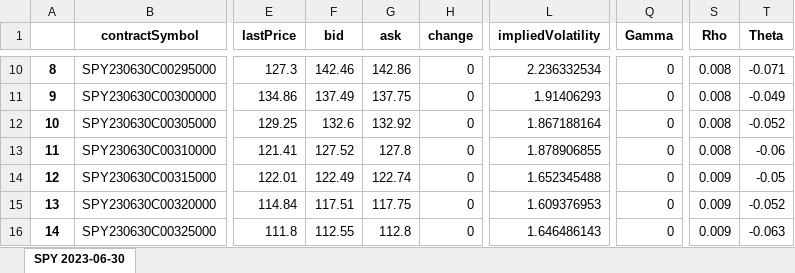
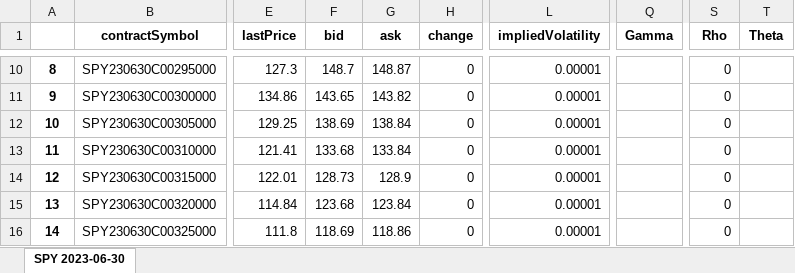
Before and after one commit to M3rcy-olu/Hedge-Fund-Behavior-Analysis, an Excel workbook: calls_output.xlsx, sheet SPY 2023-06-30, drawn as a sheet; only a part is shown, gaps mark what is left out; values as stored, in another font and other column widths than the file's, no borders; the diff covers the shown part only; the diff names each change by its address in the sheet, - before the commit and + after, or states it on an @@ line.

```diff
--- a/calls_output.xlsx (sheet SPY 2023-06-30)
+++ b/calls_output.xlsx (sheet SPY 2023-06-30)
-F10 (bid): 142.46
+F10 (bid): 148.7
-G10 (ask): 142.86
+G10 (ask): 148.87
-L10 (impliedVolatility): 2.236332534
+L10 (impliedVolatility): 0.00001
-Q10:Q16 (Gamma): 0
+Q10:Q16 (Gamma): (empty)
-S10:S13 (Rho): 0.008
+S10:S13 (Rho): 0
-T10 (Theta): -0.071
+T10 (Theta): (empty)
-F11 (bid): 137.49
+F11 (bid): 143.65
-G11 (ask): 137.75
+G11 (ask): 143.82
-L11 (impliedVolatility): 1.91406293
+L11 (impliedVolatility): 0.00001
-T11 (Theta): -0.049
+T11 (Theta): (empty)
-F12 (bid): 132.6
+F12 (bid): 138.69
-G12 (ask): 132.92
+G12 (ask): 138.84
-L12 (impliedVolatility): 1.867188164
+L12 (impliedVolatility): 0.00001
-T12 (Theta): -0.052
+T12 (Theta): (empty)
-F13 (bid): 127.52
+F13 (bid): 133.68
-G13 (ask): 127.8
+G13 (ask): 133.84
-L13 (impliedVolatility): 1.878906855
+L13 (impliedVolatility): 0.00001
-T13 (Theta): -0.06
+T13 (Theta): (empty)
-F14 (bid): 122.49
+F14 (bid): 128.73
-G14 (ask): 122.74
+G14 (ask): 128.9
-L14 (impliedVolatility): 1.652345488
+L14 (impliedVolatility): 0.00001
-S14:S16 (Rho): 0.009
+S14:S16 (Rho): 0
-T14 (Theta): -0.05
+T14 (Theta): (empty)
-F15 (bid): 117.51
+F15 (bid): 123.68
-G15 (ask): 117.75
+G15 (ask): 123.84
-L15 (impliedVolatility): 1.609376953
+L15 (impliedVolatility): 0.00001
-T15 (Theta): -0.052
+T15 (Theta): (empty)
-F16 (bid): 112.55
+F16 (bid): 118.69
-G16 (ask): 112.8
+G16 (ask): 118.86
-L16 (impliedVolatility): 1.646486143
+L16 (impliedVolatility): 0.00001
-T16 (Theta): -0.063
+T16 (Theta): (empty)
```
Also changed, not shown: 1222 edited cells elsewhere in this sheet.
